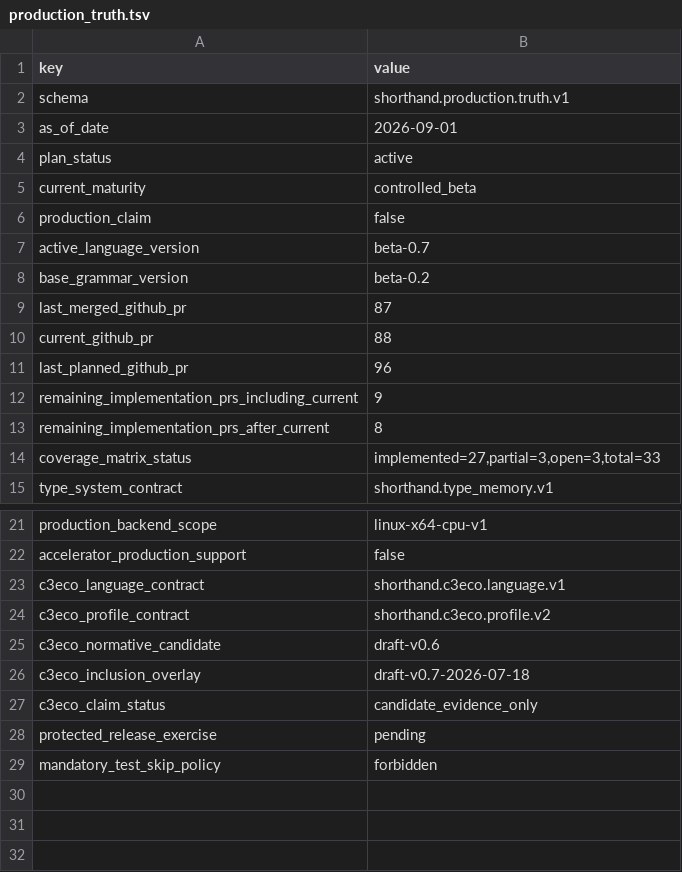
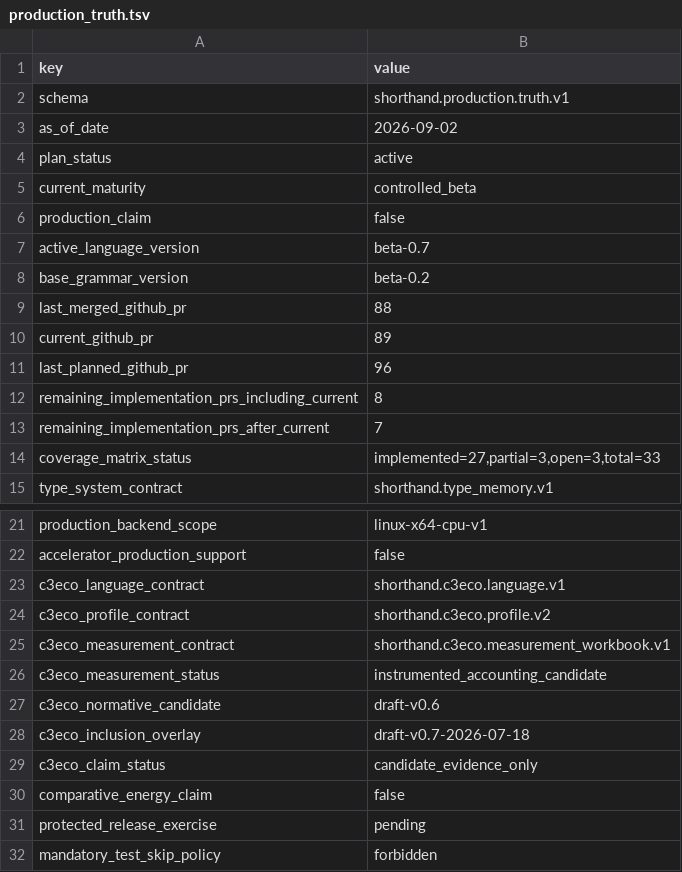
Before and after one commit to amarbanerjee23/ShortHand_Compiler, a TSV file: docs/production_truth.tsv, drawn as a sheet; only a part is shown, gaps mark what is left out.

Commit message:
PR89: advance production truth to measured accounting

```diff
--- a/docs/production_truth.tsv
+++ b/docs/production_truth.tsv
@@ -2,3 +2,3 @@ key	value
 schema	shorthand.production.truth.v1
-as_of_date	2026-09-01
+as_of_date	2026-09-02
 plan_status	active
@@ -8,7 +8,7 @@ active_language_version	beta-0.7
 base_grammar_version	beta-0.2
-last_merged_github_pr	87
-current_github_pr	88
+last_merged_github_pr	88
+current_github_pr	89
 last_planned_github_pr	96
-remaining_implementation_prs_including_current	9
-remaining_implementation_prs_after_current	8
+remaining_implementation_prs_including_current	8
+remaining_implementation_prs_after_current	7
 coverage_matrix_status	implemented=27,partial=3,open=3,total=33
@@ -24,2 +24,4 @@ c3eco_language_contract	shorthand.c3eco.language.v1
 c3eco_profile_contract	shorthand.c3eco.profile.v2
+c3eco_measurement_contract	shorthand.c3eco.measurement_workbook.v1
+c3eco_measurement_status	instrumented_accounting_candidate
 c3eco_normative_candidate	draft-v0.6
@@ -27,2 +29,3 @@ c3eco_inclusion_overlay	draft-v0.7-2026-07-18
 c3eco_claim_status	candidate_evidence_only
+comparative_energy_claim	false
 protected_release_exercise	pending
```
